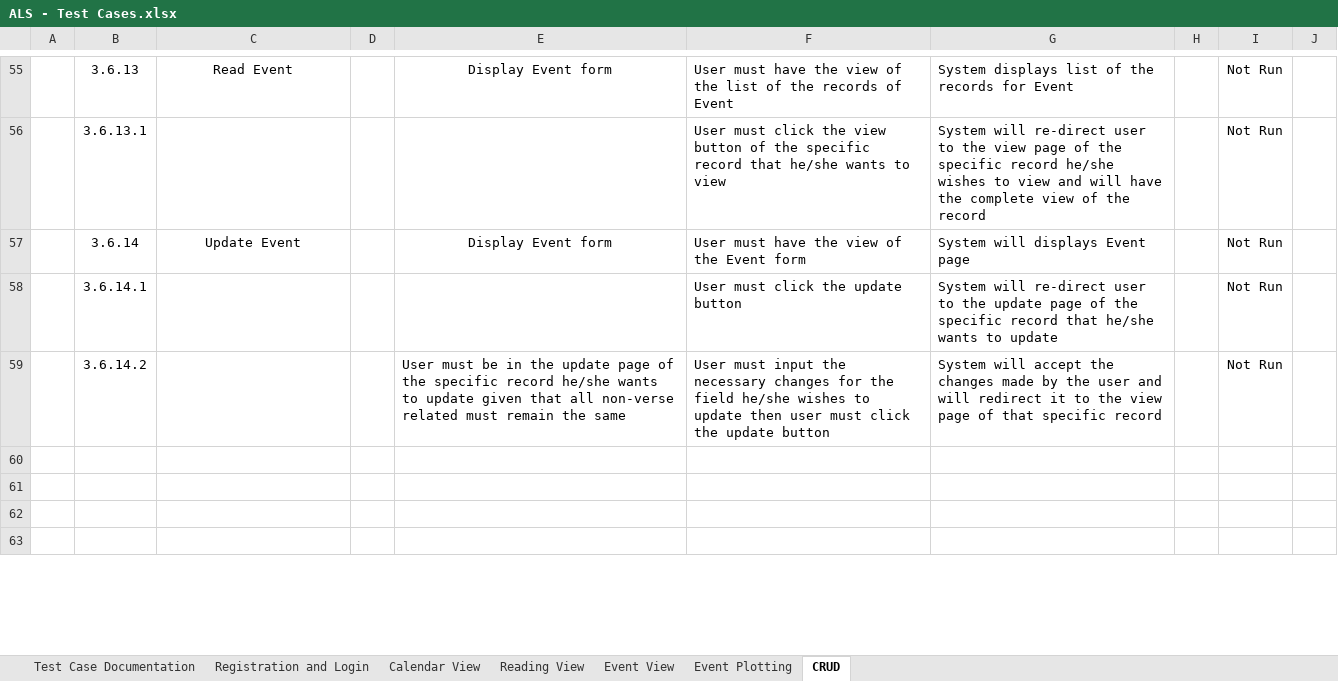
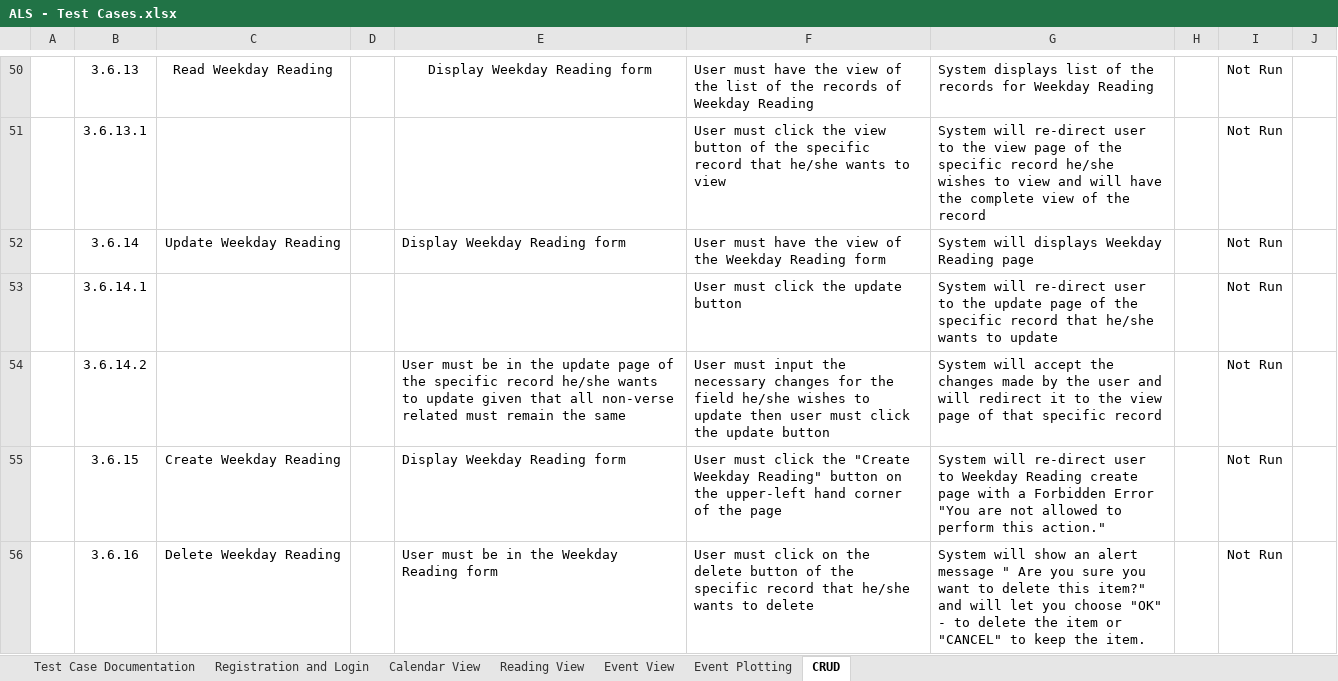
Before and after one commit to joegeneq/apc-softdev-it111-05, an Excel workbook: documentation/quality/ALS documents for Static Testing/ALS - Test Cases.xlsx, sheet CRUD, drawn as a sheet; only a part is shown, gaps mark what is left out; the shorter side is filled out with more unchanged rows; values as stored, in another font and other column widths than the file's, no borders; charts and pictures and conditional formats not drawn; addresses are those after the commit; the diff covers the shown part only; the diff names each change by its address in the sheet, - before the commit and + after, or states it on an @@ line.

Commit message:
Modified ALS - Test Cases.xlsx Added test cases for event plotting

```diff
--- a/documentation/quality/ALS documents for Static Testing/ALS - Test Cases.xlsx (sheet CRUD)
+++ b/documentation/quality/ALS documents for Static Testing/ALS - Test Cases.xlsx (sheet CRUD)
-C50: Read Event
+C50: Read Weekday Reading
-E50: Display Event form
+E50: Display Weekday Reading form
-F50: …records of Event
+F50: …records of Weekday Reading
-G50: …records for Event
+G50: …records for Weekday Reading
-C52: Update Event
+C52: Update Weekday Reading
-E52: Display Event form
+E52: Display Weekday Reading form
-E52 alignment: center
+E52 alignment: left
-F52: …of the Event form
+F52: …of the Weekday Reading form
-G52: System will displays Event page
+G52: System will displays Weekday Reading page
+row 55:  | 3.6.15 | Create Weekday Reading |  | Display Weekday Reading form | User must click the "Create Weekday Reading" button on the upper-left hand corner of the page | System will re-direct user to Weekday Reading create page with a Forbidden Error "You are not allowed to perform this action." |  | Not Run
+row 56:  | 3.6.16 | Delete Weekday Reading |  | User must be in the Weekday Reading form | User must click on the delete button of the specific record that he/she wants to delete | System will show an alert message " Are you sure you want to delete this item?" and will let you choose "OK" - to delete the item or "CANCEL" to keep the item. |  | Not Run
```
Also changed, not shown: 26 added rows, 10 removed rows, 17 edited cells and cell formats elsewhere in this sheet, sheet Event Plotting, charts or pictures.
